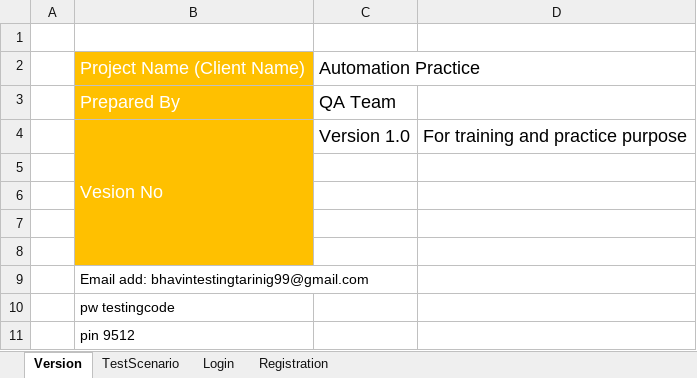
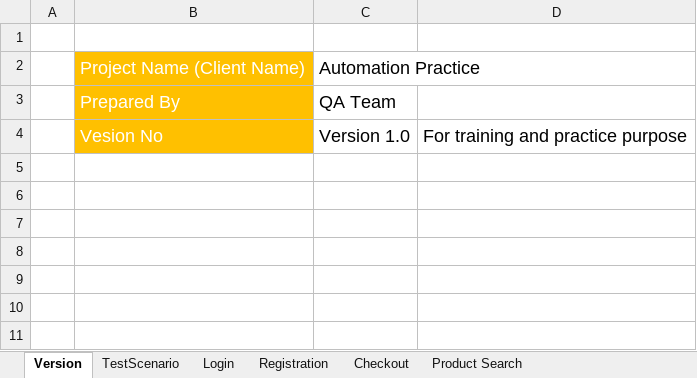
Before and after one commit to Grooptest/CentralWork, an Excel workbook: Test cases_AutomationPractice.xlsx, sheet Version, drawn as a sheet; values as stored, in another font and other column widths than the file's, no borders; the diff names each change by its address in the sheet, - before the commit and + after, or states it on an @@ line.

Commit message:
Sheet names added

```diff
--- a/Test cases_AutomationPractice.xlsx (sheet Version)
+++ b/Test cases_AutomationPractice.xlsx (sheet Version)
+sheet tab: Checkout
+sheet tab: Product Search
-B4:B8 merged
-row 5: (empty)
-row 6: (empty)
-row 7: (empty)
-row 8: (empty)
-row 9:  | Email add: bhavintestingtarinig99@gmail.com
-row 10:  | pw testingcode
-row 11:  | pin 9512
```
Also changed, not shown: sheet TestScenario.
